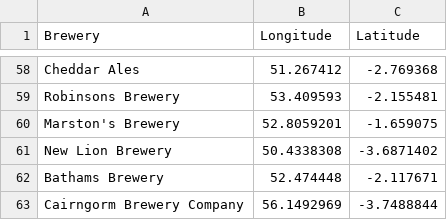
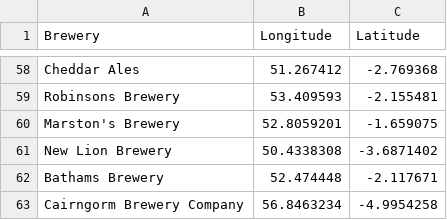
Before and after one commit to JoeBillingsley/JoeTheAverage.github.io, a CSV file: _data/beers.csv, drawn as a sheet; only a part is shown, gaps mark what is left out.

Commit message:
Update beers.csv

```diff
--- a/_data/beers.csv
+++ b/_data/beers.csv
@@ -62,2 +62,2 @@ New Lion Brewery,50.4338308,-3.6871402
 Bathams Brewery,52.474448,-2.117671
-Cairngorm Brewery Company,56.1492969,-3.7488844
+Cairngorm Brewery Company,56.8463234,-4.9954258
```
